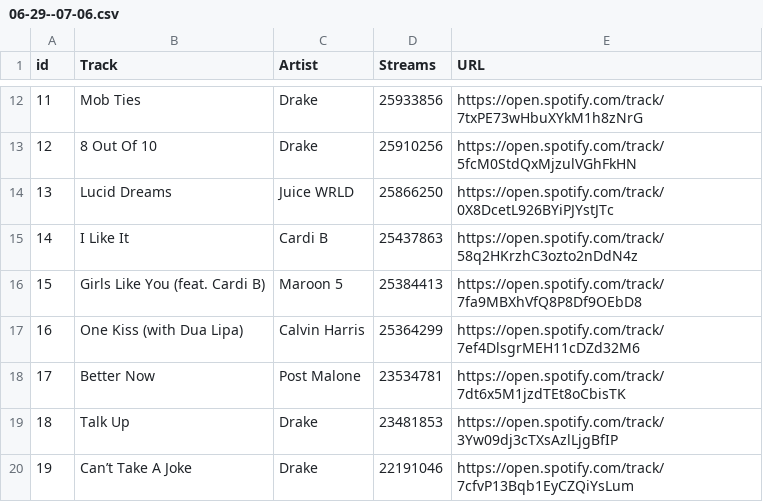
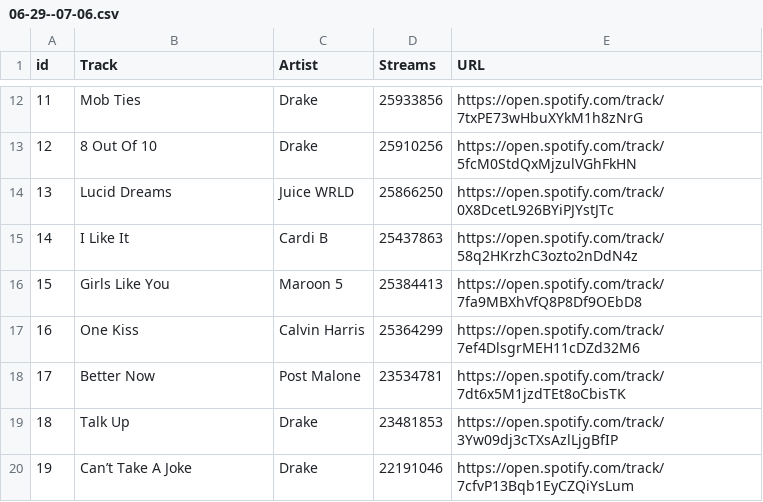
Before and after one commit to nmatison/datafy, a CSV file: 06-29--07-06.csv, drawn as a sheet; only a part is shown, gaps mark what is left out.

```diff
--- a/06-29--07-06.csv
+++ b/06-29--07-06.csv
@@ -15,4 +15,4 @@ id,"Track",Artist,Streams,URL
 14,"I Like It","Cardi B",25437863,https://open.spotify.com/track/58q2HKrzhC3ozto2nDdN4z
-15,"Girls Like You (feat. Cardi B)","Maroon 5",25384413,https://open.spotify.com/track/7fa9MBXhVfQ8P8Df9OEbD8
-16,"One Kiss (with Dua Lipa)","Calvin Harris",25364299,https://open.spotify.com/track/7ef4DlsgrMEH11cDZd32M6
+15,"Girls Like You","Maroon 5",25384413,https://open.spotify.com/track/7fa9MBXhVfQ8P8Df9OEbD8
+16,"One Kiss","Calvin Harris",25364299,https://open.spotify.com/track/7ef4DlsgrMEH11cDZd32M6
 17,"Better Now","Post Malone",23534781,https://open.spotify.com/track/7dt6x5M1jzdTEt8oCbisTK
```
Also changed, not shown: 02-23--03-02.csv, parent-nodes.csv, 2 other files.
